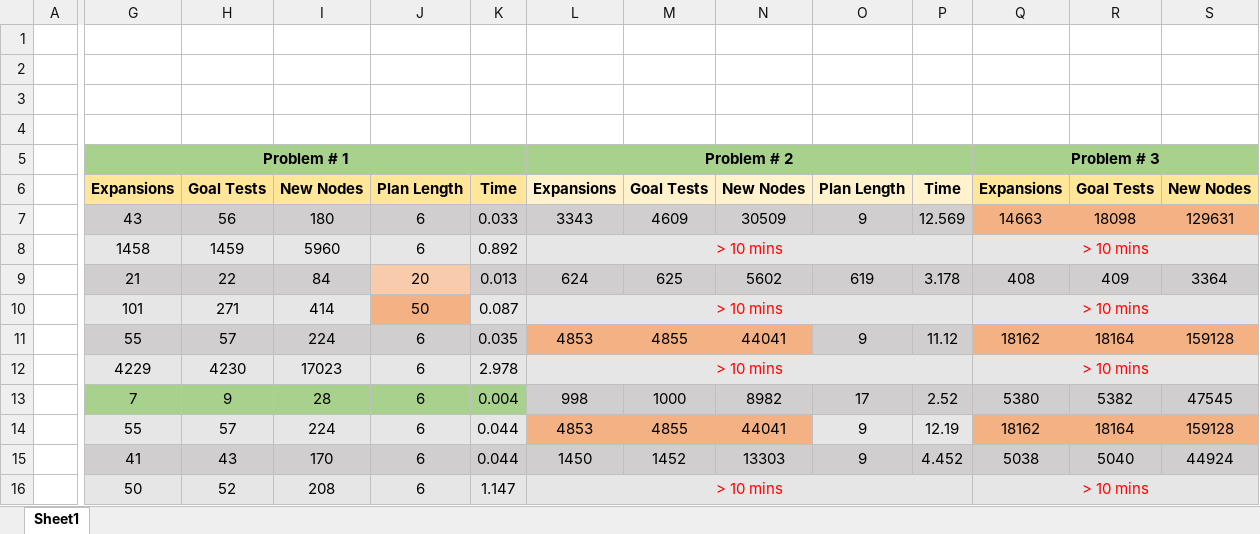
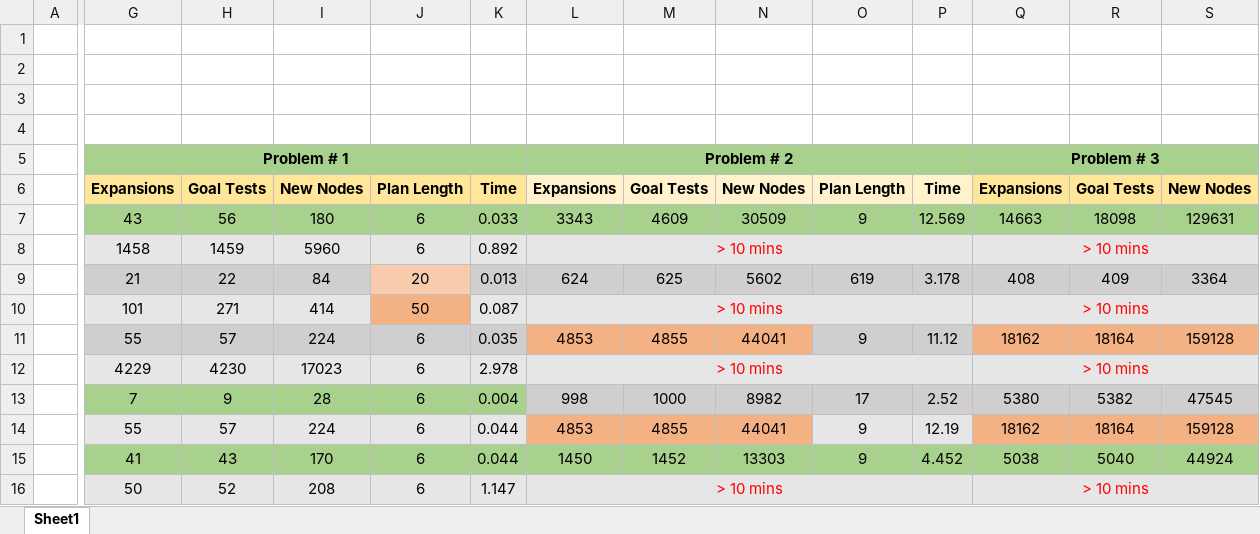
Before and after one commit to alikureishy/AI-planning, an Excel workbook: Results.xlsx, sheet Sheet1, drawn as a sheet; only a part is shown, gaps mark what is left out; values as stored, in another font and other column widths than the file's, no borders; the diff covers the shown part only; the diff names each change by its address in the sheet, - before the commit and + after, or states it on an @@ line.

```diff
--- a/Results.xlsx (sheet Sheet1)
+++ b/Results.xlsx (sheet Sheet1)
-G7:P7 fill: #D0CECE
+G7:P7 fill: #A9D18E
-Q7:S7 fill: #F4B183
+Q7:S7 fill: #A9D18E
-G15:S15 fill: #D0CECE
+G15:S15 fill: #A9D18E
```
Also changed, not shown: cell formats elsewhere in this sheet, 2 other files.
